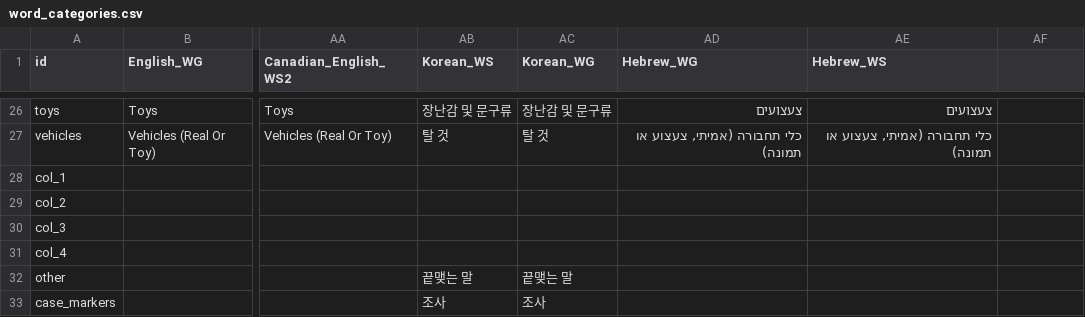
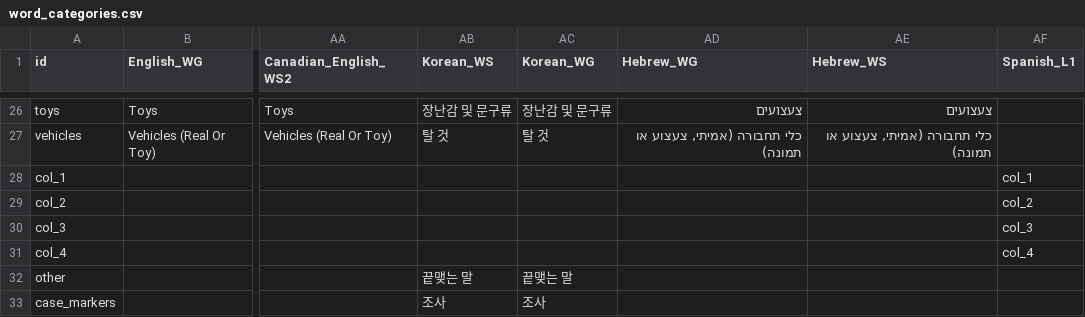
Before and after one commit to langcog/web-cdi, a CSV file: webcdi/static/data_csv/word_categories.csv, drawn as a sheet; only a part is shown, gaps mark what is left out; the diff names each change by its address in the sheet, - before the commit and + after, or states it on an @@ line.

Commit message:
Spanish L1

```diff
--- a/webcdi/static/data_csv/word_categories.csv
+++ b/webcdi/static/data_csv/word_categories.csv
-AF1: (empty)
+AF1: Spanish_L1
-AF28 (Spanish_L1): (empty)
+AF28 (Spanish_L1): col_1
-AF29 (Spanish_L1): (empty)
+AF29 (Spanish_L1): col_2
-AF30 (Spanish_L1): (empty)
+AF30 (Spanish_L1): col_3
-AF31 (Spanish_L1): (empty)
+AF31 (Spanish_L1): col_4
```
Also changed, not shown: 2 other files.
